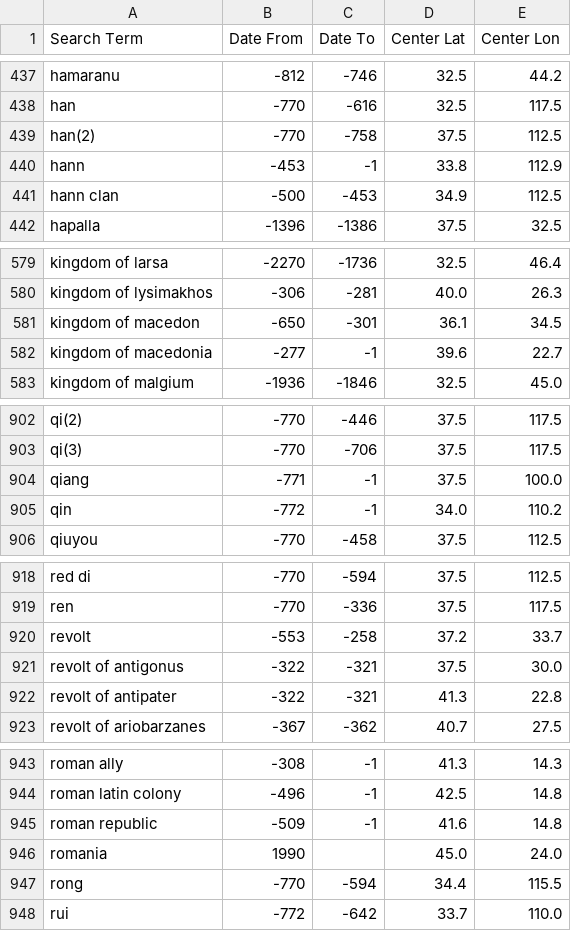
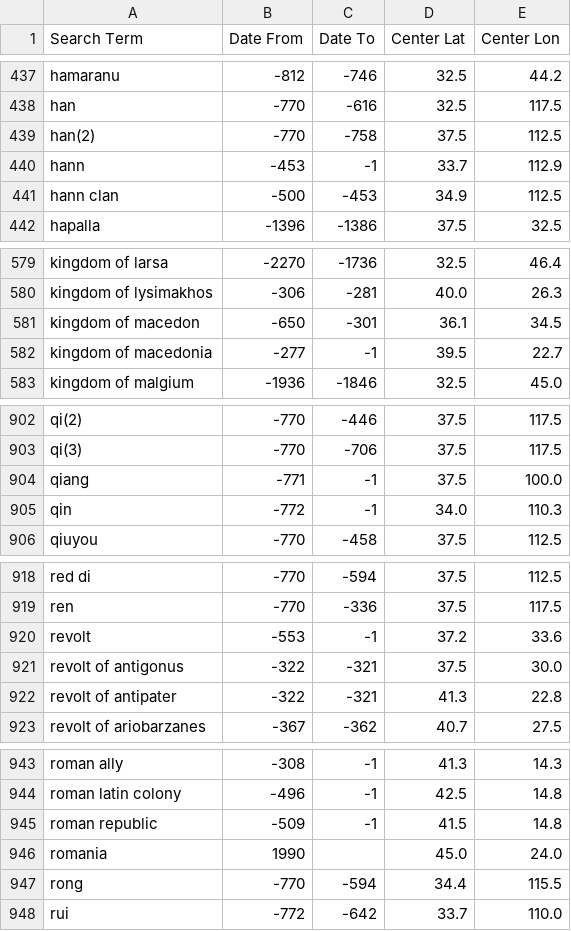
Before and after one commit to cgsoares49/historical-map-viewer, a CSV file: mapper/geodata.csv, drawn as a sheet; only a part is shown, gaps mark what is left out; the diff covers the shown part only.

Commit message:
Update mapper data and code - 2026-08-29 18:16

```diff
--- a/mapper/geodata.csv
+++ b/mapper/geodata.csv
@@ -439,3 +439,3 @@ han,-770,-616,32.5,117.5
 han(2),-770,-758,37.5,112.5
-hann,-453,-1,33.8,112.9
+hann,-453,-1,33.7,112.9
 hann clan,-500,-453,34.9,112.5
@@ -581,3 +581,3 @@ kingdom of lysimakhos,-306,-281,40.0,26.3
 kingdom of macedon,-650,-301,36.1,34.5
-kingdom of macedonia,-277,-1,39.6,22.7
+kingdom of macedonia,-277,-1,39.5,22.7
 kingdom of malgium,-1936,-1846,32.5,45.0
@@ -904,3 +904,3 @@ qi(3),-770,-706,37.5,117.5
 qiang,-771,-1,37.5,100.0
-qin,-772,-1,34.0,110.2
+qin,-772,-1,34.0,110.3
 qiuyou,-770,-458,37.5,112.5
@@ -919,3 +919,3 @@ red di,-770,-594,37.5,112.5
 ren,-770,-336,37.5,117.5
-revolt,-553,-258,37.2,33.7
+revolt,-553,-1,37.2,33.6
 revolt of antigonus,-322,-321,37.5,30.0
@@ -944,3 +944,3 @@ roman ally,-308,-1,41.3,14.3
 roman latin colony,-496,-1,42.5,14.8
-roman republic,-509,-1,41.6,14.8
+roman republic,-509,-1,41.5,14.8
 romania,1990,,45.0,24.0
```
Also changed, not shown: 1 edited cell elsewhere in this file, 3 other files.
